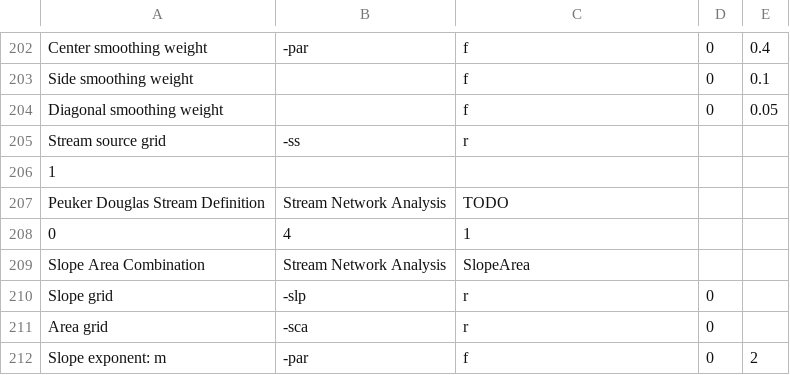
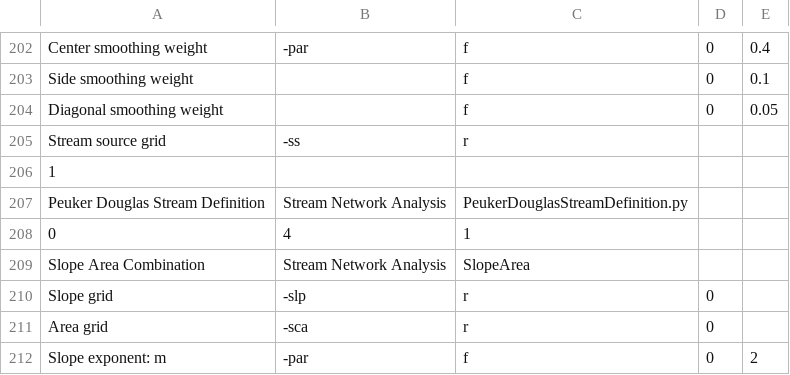
Before and after one commit to Shihabyooo/Not-So-QT-DEM, a CSV file: nsq_taudem/TauDEMToolsDesc.csv, drawn as a sheet; only a part is shown, gaps mark what is left out.

```diff
--- a/nsq_taudem/TauDEMToolsDesc.csv
+++ b/nsq_taudem/TauDEMToolsDesc.csv
@@ -211,3 +211,3 @@ Stream source grid,-ss,r,,
 1,,,,
-Peuker Douglas Stream Definition,Stream Network Analysis,TODO,,
+Peuker Douglas Stream Definition,Stream Network Analysis,PeukerDouglasStreamDefinition.py,,
 0,4,1,,
```
Also changed, not shown: 3 other files.
